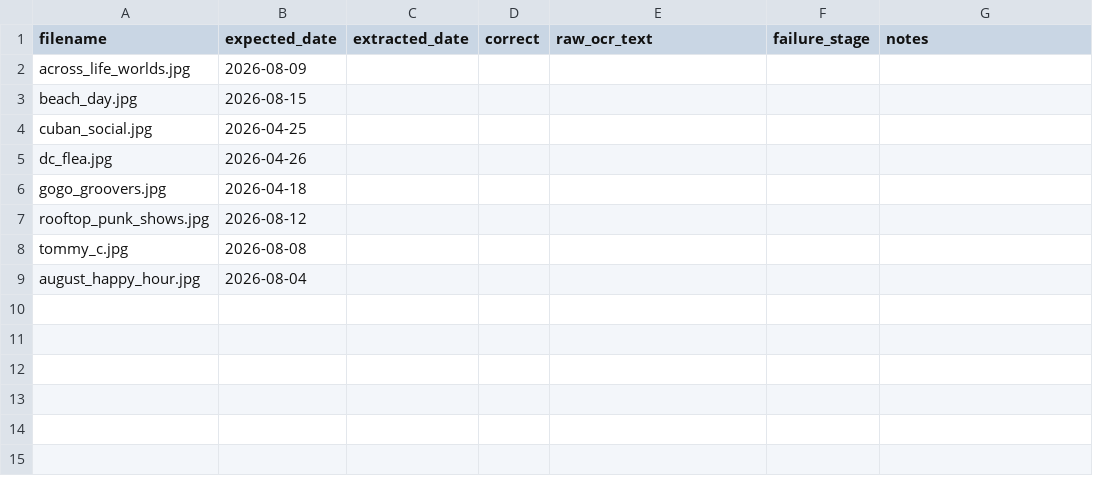
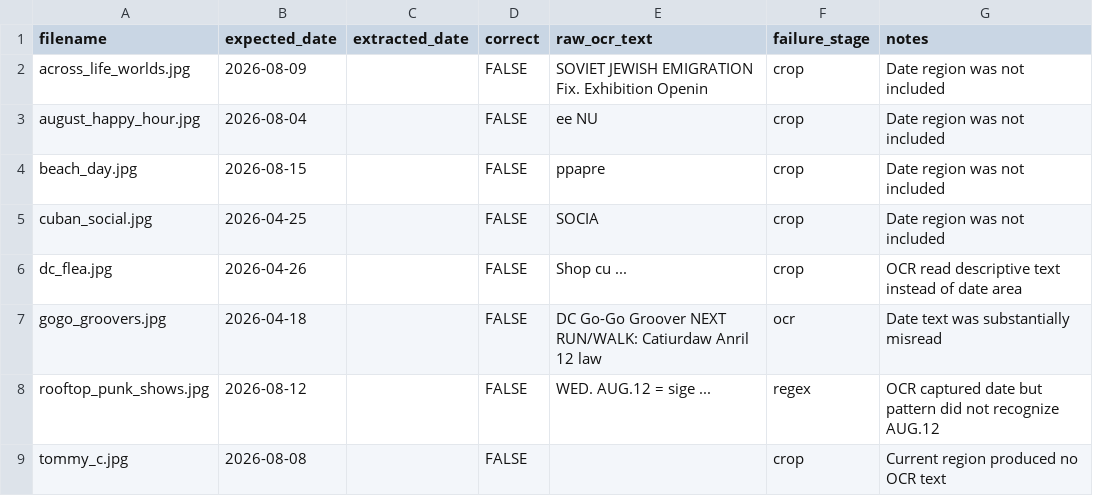
Before and after one commit to Katya-Belya/insta_scraper, a CSV file: evaluation/results_v0.1.csv, drawn as a sheet.

Commit message:
Add full-image OCR evaluation

```diff
--- a/evaluation/results_v0.1.csv
+++ b/evaluation/results_v0.1.csv
@@ -1,9 +1,9 @@
 filename,expected_date,extracted_date,correct,raw_ocr_text,failure_stage,notes
-across_life_worlds.jpg,2026-08-09,,,,,
-beach_day.jpg,2026-08-15,,,,,
-cuban_social.jpg,2026-04-25,,,,,
-dc_flea.jpg,2026-04-26,,,,,
-gogo_groovers.jpg,2026-04-18,,,,,
-rooftop_punk_shows.jpg,2026-08-12,,,,,
-tommy_c.jpg,2026-08-08,,,,,
-august_happy_hour.jpg,2026-08-04,,,,,
+across_life_worlds.jpg,2026-08-09,,FALSE,"SOVIET JEWISH EMIGRATION Fix. Exhibition Openin",crop,"Date region was not included"
+august_happy_hour.jpg,2026-08-04,,FALSE,"ee NU",crop,"Date region was not included"
+beach_day.jpg,2026-08-15,,FALSE,"ppapre",crop,"Date region was not included"
+cuban_social.jpg,2026-04-25,,FALSE,"SOCIA",crop,"Date region was not included"
+dc_flea.jpg,2026-04-26,,FALSE,"Shop cu ...",crop,"OCR read descriptive text instead of date area"
+gogo_groovers.jpg,2026-04-18,,FALSE,"DC Go-Go Groover NEXT RUN/WALK: Catiurdaw Anril 12 law",ocr,"Date text was substantially misread"
+rooftop_punk_shows.jpg,2026-08-12,,FALSE,"WED. AUG.12 = sige ...",regex,"OCR captured date but pattern did not recognize AUG.12"
+tommy_c.jpg,2026-08-08,,FALSE,"",crop,"Current region produced no OCR text"
```
Also changed, not shown: 5 other files.
